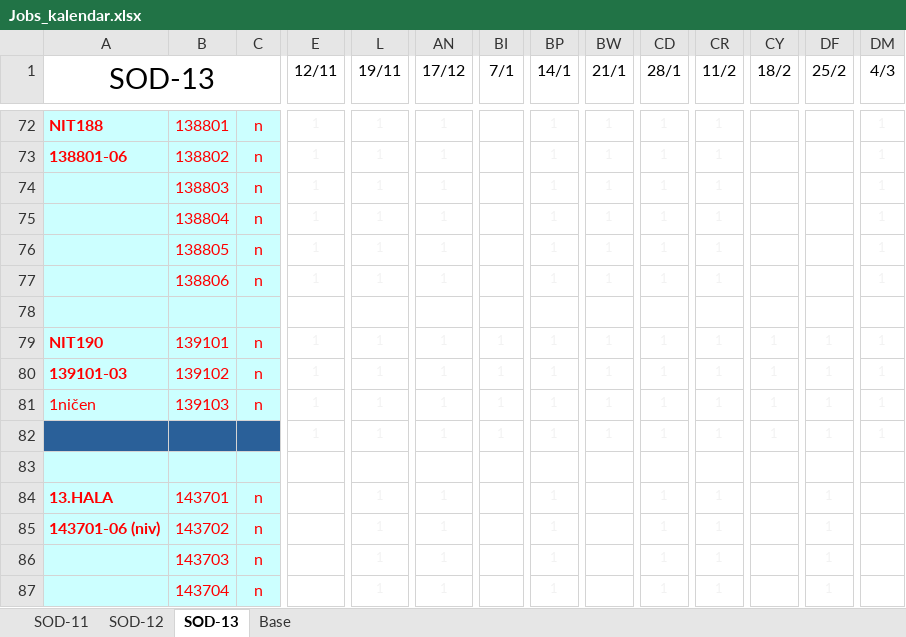
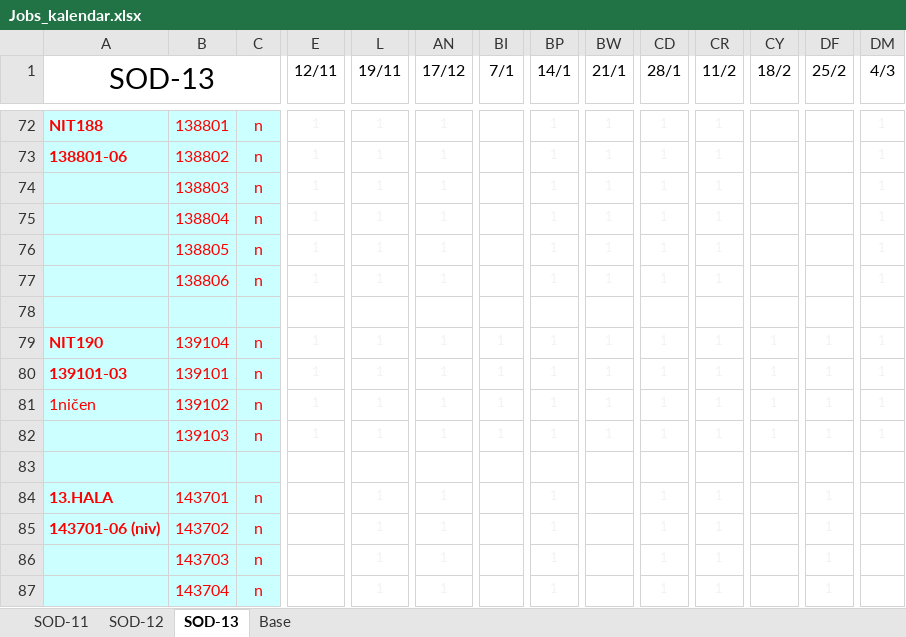
Before and after one commit to VidKein/Geo-assistant-v1.0, an Excel workbook: xlsx/Jobs_kalendar.xlsx, sheet SOD-13, drawn as a sheet; only a part is shown, gaps mark what is left out; values as stored, in another font and other column widths than the file's, no borders; conditional formats not drawn; removed rows and columns are numbered as before the commit, all else as after; rows hold the shown columns only; the diff names each change by its address in the sheet, - before the commit and + after, or states it on an @@ line.

Commit message:
+xlsx

```diff
--- a/xlsx/Jobs_kalendar.xlsx (sheet SOD-13)
+++ b/xlsx/Jobs_kalendar.xlsx (sheet SOD-13)
+row 79: NIT190 | 139104 | n | 1 | 1 | 1 | 1 | 1 | 1 | 1 | 1 | 1 | 1 | 1
-A80 (SOD-13): NIT190
+A80 (SOD-13): 139101-03
-A81 (SOD-13): 139101-03
+A81 (SOD-13): 1ničen
-A81 bold: on
+A81 bold: off
-A82 (SOD-13): 1ničen
+A82 (SOD-13): (empty)
-row 82:  |  |  | 1 | 1 | 1 | 1 | 1 | 1 | 1 | 1 | 1 | 1 | 1
```
